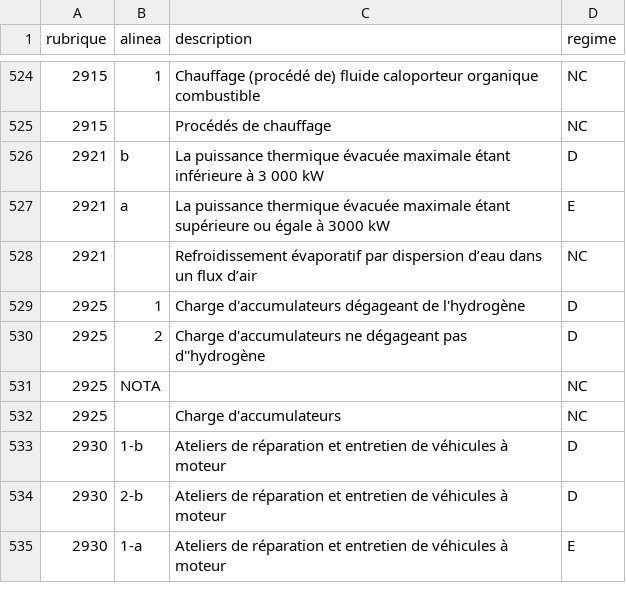
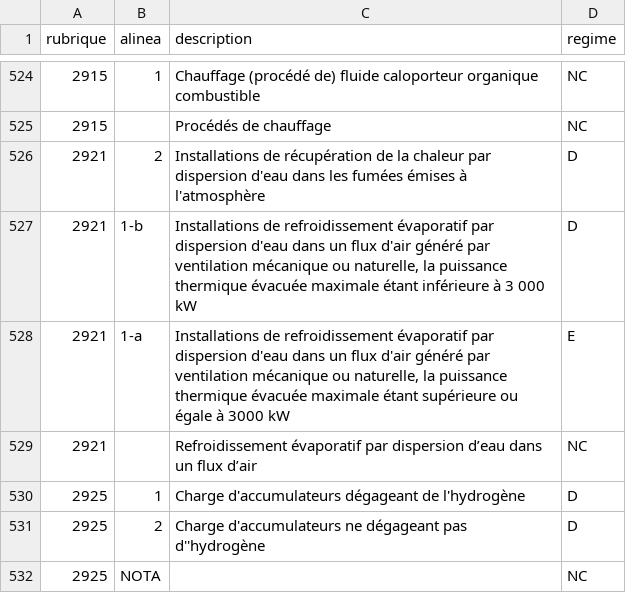
Before and after one commit to Envinorma/envinorma-web, a CSV file: db/seeds/classement_references.csv, drawn as a sheet; only a part is shown, gaps mark what is left out; the shorter side is filled out with more unchanged rows.

Commit message:
added 2921 précisions

```diff
--- a/db/seeds/classement_references.csv
+++ b/db/seeds/classement_references.csv
@@ -525,4 +525,5 @@ rubrique,alinea,description,regime
 2915,,Procédés de chauffage,NC
-2921,b,La puissance thermique évacuée maximale étant inférieure à 3 000 kW,D
-2921,a,La puissance thermique évacuée maximale étant supérieure ou égale à 3000 kW,E
+2921,2,Installations de récupération de la chaleur par dispersion d'eau dans les fumées émises à l'atmosphère,D
+2921,1-b,"Installations de refroidissement évaporatif par dispersion d'eau dans un flux d'air généré par ventilation mécanique ou naturelle, la puissance thermique évacuée maximale étant inférieure à 3 000 kW",D
+2921,1-a,"Installations de refroidissement évaporatif par dispersion d'eau dans un flux d'air généré par ventilation mécanique ou naturelle, la puissance thermique évacuée maximale étant supérieure ou égale à 3000 kW",E
 2921,,Refroidissement évaporatif par dispersion d’eau dans un flux d’air,NC
```
